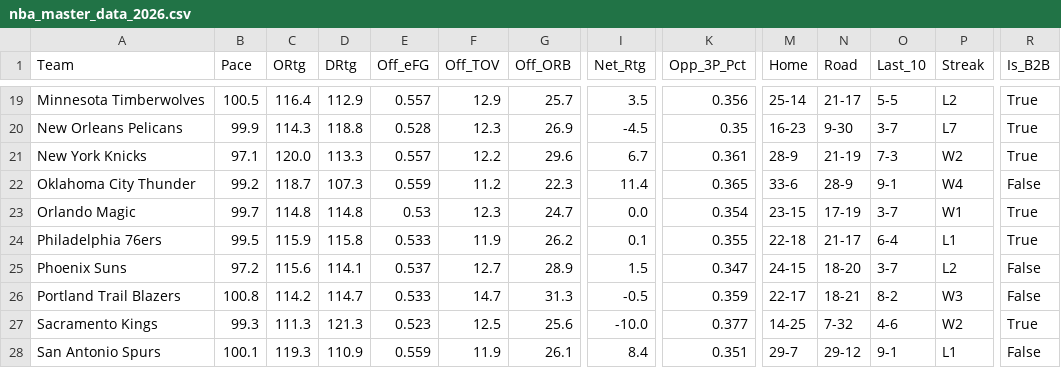
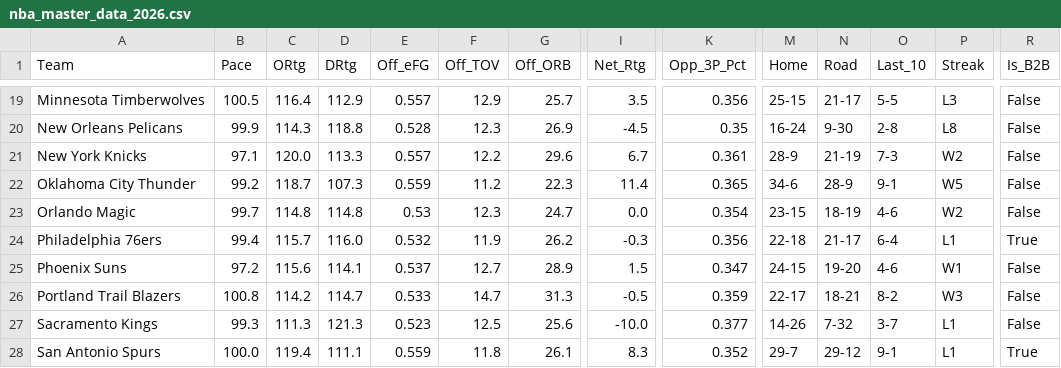
Before and after one commit to beratkahraman/NBA_Monte_Carlo, a CSV file: data/raw/nba_master_data_2026.csv, drawn as a sheet; only a part is shown, gaps mark what is left out; the diff covers the shown part only; the diff names each change by its address in the sheet, - before the commit and + after, or states it on an @@ line.

```diff
--- a/data/raw/nba_master_data_2026.csv
+++ b/data/raw/nba_master_data_2026.csv
-M19 (Home): 25-14
+M19 (Home): 25-15
-P19 (Streak): L2
+P19 (Streak): L3
-R19:R21 (Is_B2B): True
+R19:R21 (Is_B2B): False
-M20 (Home): 16-23
+M20 (Home): 16-24
-O20 (Last_10): 3-7
+O20 (Last_10): 2-8
-P20 (Streak): L7
+P20 (Streak): L8
-M22 (Home): 33-6
+M22 (Home): 34-6
-P22 (Streak): W4
+P22 (Streak): W5
-N23 (Road): 17-19
+N23 (Road): 18-19
-O23 (Last_10): 3-7
+O23 (Last_10): 4-6
-P23 (Streak): W1
+P23 (Streak): W2
-R23 (Is_B2B): True
+R23 (Is_B2B): False
-B24 (Pace): 99.5
+B24 (Pace): 99.4
-C24 (ORtg): 115.9
+C24 (ORtg): 115.7
-D24 (DRtg): 115.8
+D24 (DRtg): 116.0
-E24 (Off_eFG): 0.533
+E24 (Off_eFG): 0.532
-I24 (Net_Rtg): 0.1
+I24 (Net_Rtg): -0.3
-K24 (Opp_3P_Pct): 0.355
+K24 (Opp_3P_Pct): 0.356
-N25 (Road): 18-20
+N25 (Road): 19-20
-O25 (Last_10): 3-7
+O25 (Last_10): 4-6
-P25 (Streak): L2
+P25 (Streak): W1
-M27 (Home): 14-25
+M27 (Home): 14-26
-O27 (Last_10): 4-6
+O27 (Last_10): 3-7
-P27 (Streak): W2
+P27 (Streak): L1
-R27 (Is_B2B): True
+R27 (Is_B2B): False
-B28 (Pace): 100.1
+B28 (Pace): 100.0
-C28 (ORtg): 119.3
+C28 (ORtg): 119.4
-D28 (DRtg): 110.9
+D28 (DRtg): 111.1
-F28 (Off_TOV): 11.9
+F28 (Off_TOV): 11.8
-I28 (Net_Rtg): 8.4
+I28 (Net_Rtg): 8.3
-K28 (Opp_3P_Pct): 0.351
+K28 (Opp_3P_Pct): 0.352
-R28 (Is_B2B): False
+R28 (Is_B2B): True
```
Also changed, not shown: 89 edited cells elsewhere in this file.
